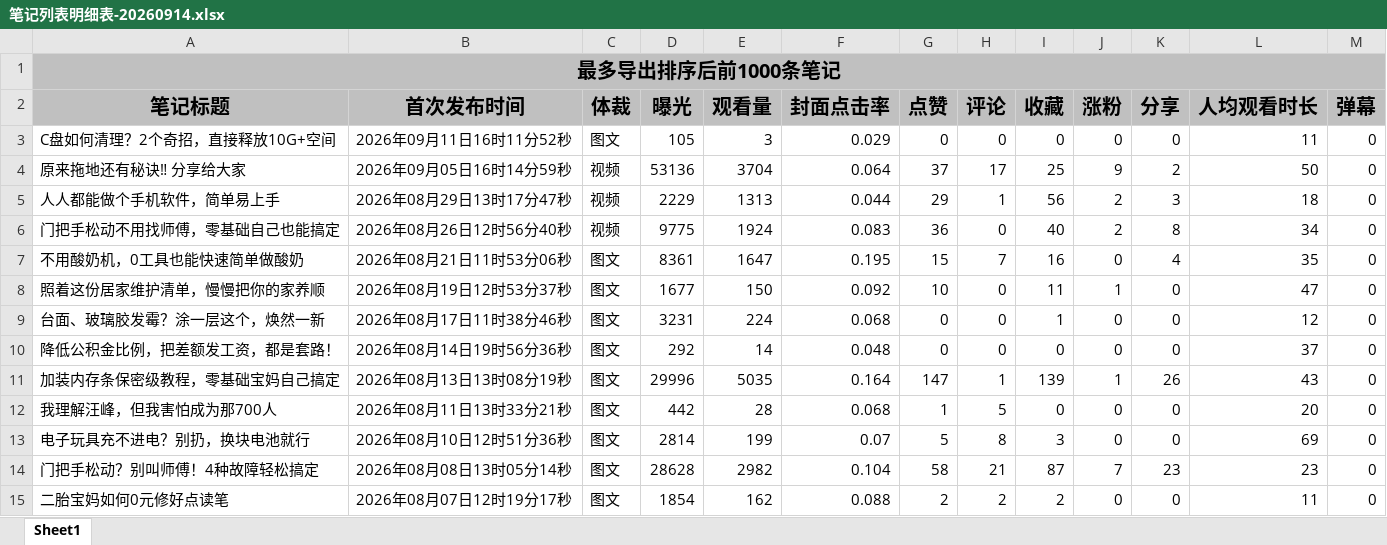
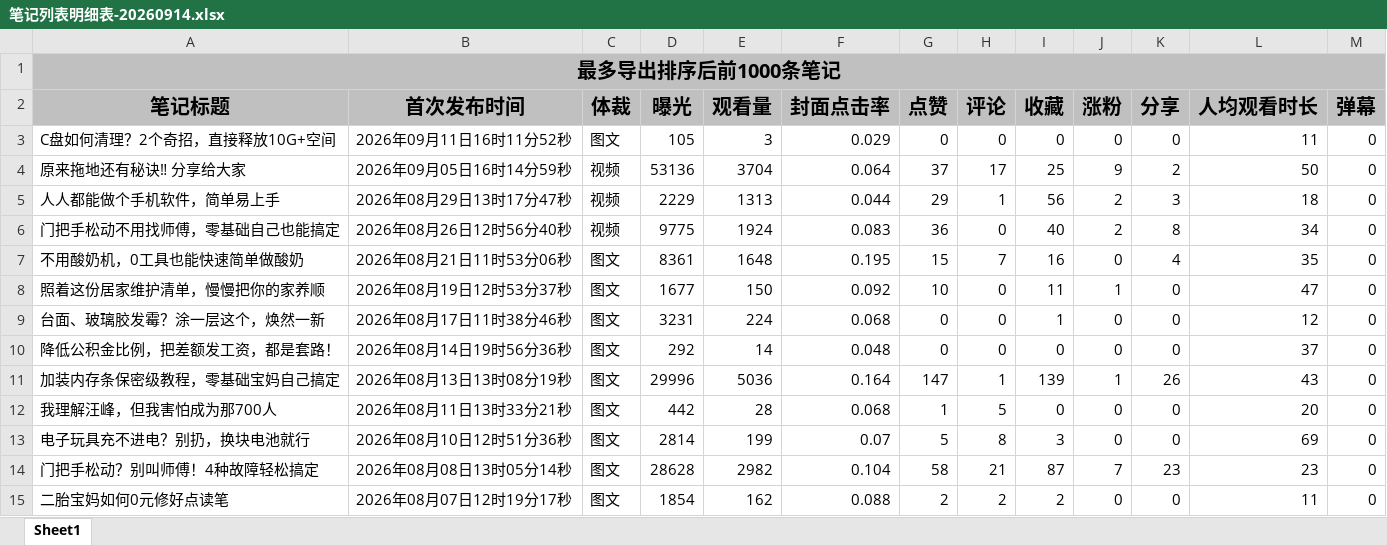
Before and after one commit to qinglan900/WQF, an Excel workbook: red_book/excel/笔记列表明细表-20260914.xlsx, sheet Sheet1, drawn as a sheet; values as stored, in another font and other column widths than the file's, no borders; the diff names each change by its address in the sheet, - before the commit and + after, or states it on an @@ line.

Commit message:
update data 20260808,20260811,20260812,20260813,20260814,20260815,20260817,20260818,20260819,20260820,20260821,20260823,20260824,20260825,20260826,20260827,20260828,20260829,20260830,20260831,20260901,20260902,20260903,20260904,20260905,20260906,20260907,20260908,20260909,20260910,20260911,20260912,20260913,20260914

```diff
--- a/red_book/excel/笔记列表明细表-20260914.xlsx (sheet Sheet1)
+++ b/red_book/excel/笔记列表明细表-20260914.xlsx (sheet Sheet1)
-E7 (观看量): 1647
+E7 (观看量): 1648
-E11 (观看量): 5035
+E11 (观看量): 5036
```
Also changed, not shown: 1 other file.
